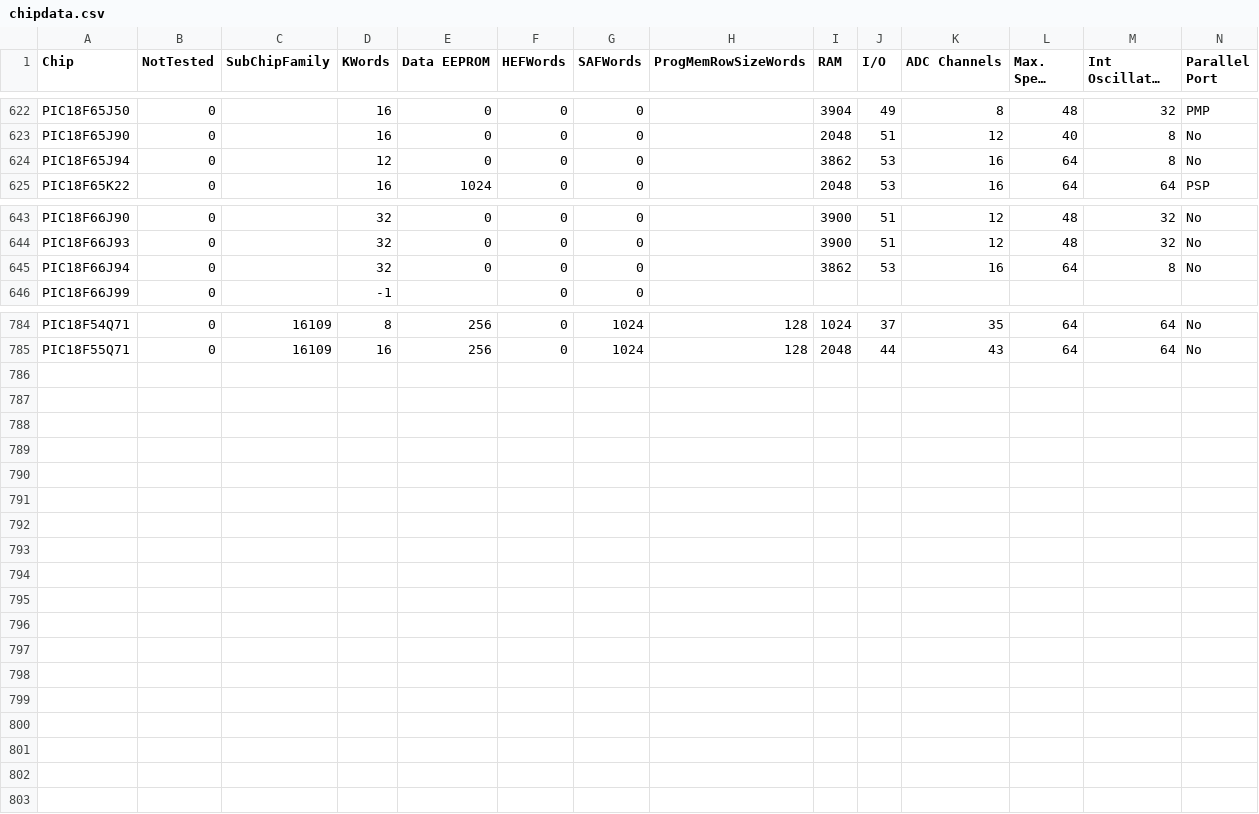
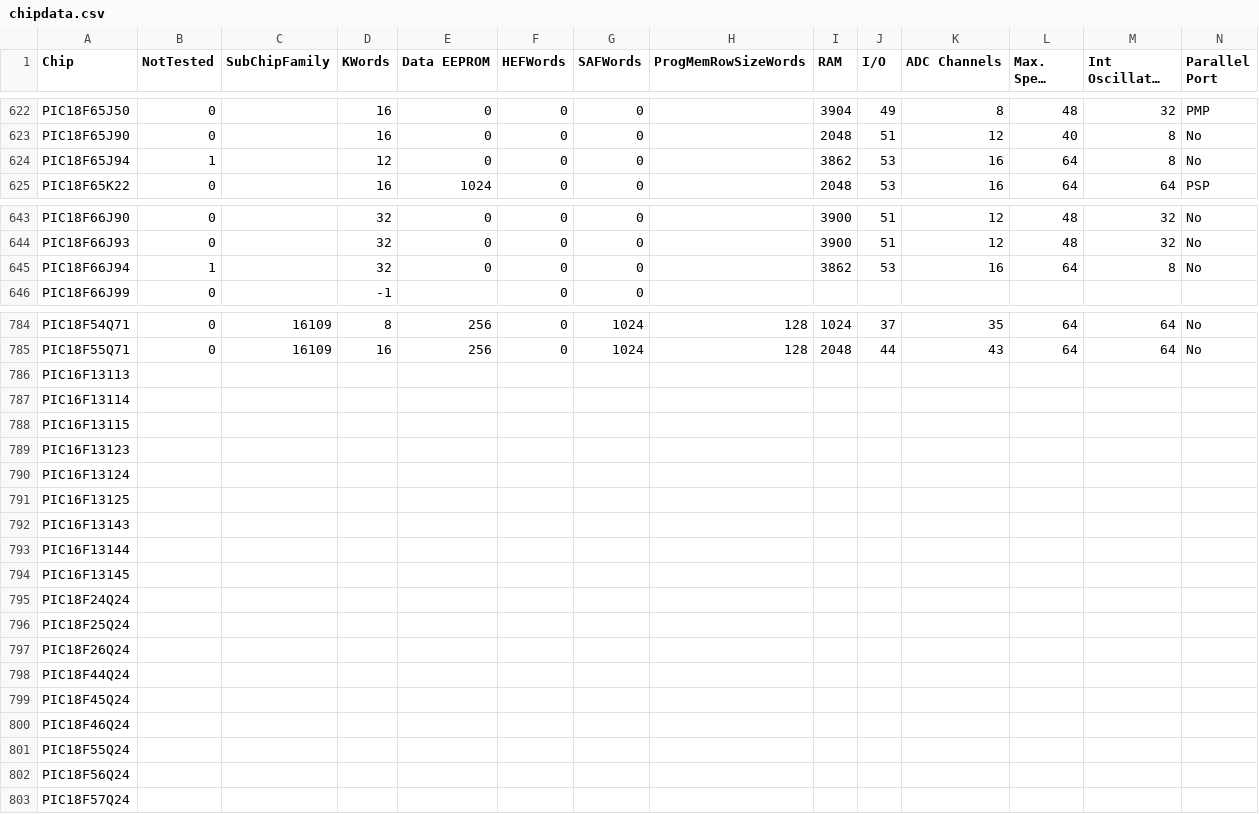
Before and after one commit to GreatCowBASIC/DATFileGenerator, a CSV file: chipdata.csv, drawn as a sheet; only a part is shown, gaps mark what is left out; long unchanged cells end in …; rows hold the shown columns only; the diff covers the shown part only; the diff names each change by its address in the sheet, - before the commit and + after, or states it on an @@ line.

```diff
--- a/chipdata.csv
+++ b/chipdata.csv
-B624 (NotTested): 0
+B624 (NotTested): 1
-B645 (NotTested): 0
+B645 (NotTested): 1
+row 786: PIC16F13113
+row 787: PIC16F13114
+row 788: PIC16F13115
+row 789: PIC16F13123
+row 790: PIC16F13124
+row 791: PIC16F13125
+row 792: PIC16F13143
+row 793: PIC16F13144
+row 794: PIC16F13145
+row 795: PIC18F24Q24
+row 796: PIC18F25Q24
+row 797: PIC18F26Q24
+row 798: PIC18F44Q24
+row 799: PIC18F45Q24
+row 800: PIC18F46Q24
+row 801: PIC18F55Q24
+row 802: PIC18F56Q24
+row 803: PIC18F57Q24
```
Also changed, not shown: 7 edited cells elsewhere in this file, 24 other files.
